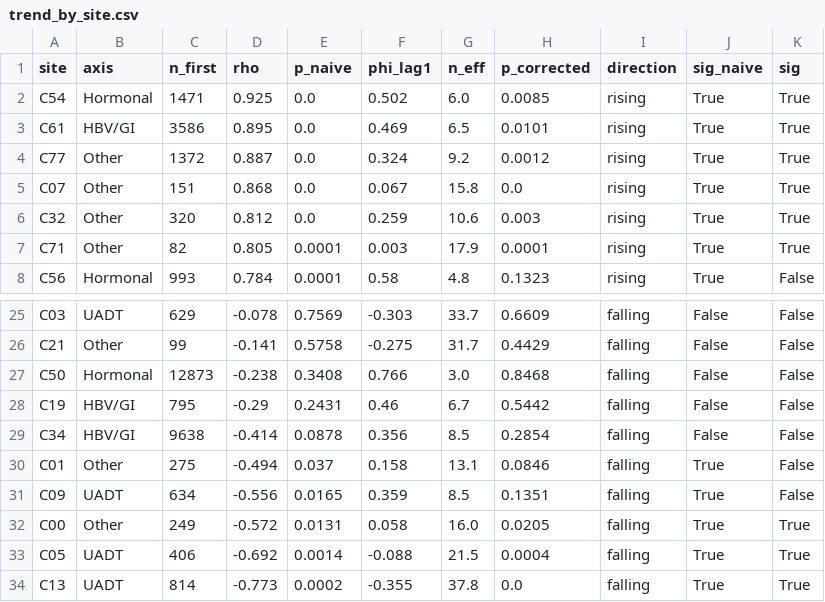
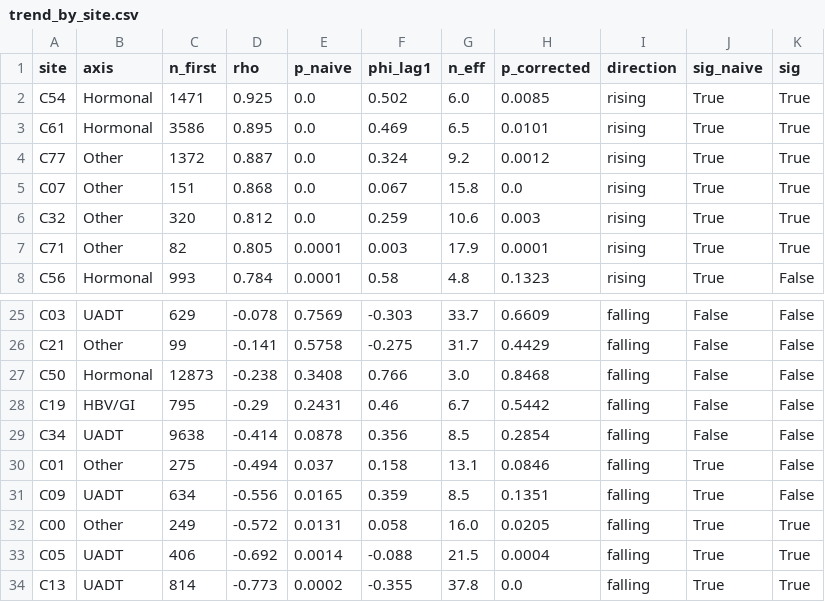
Before and after one commit to jnynlin/taiwan-cancer-registry, a CSV file: dl_vae/results/18_temporal/trend_by_site.csv, drawn as a sheet; only a part is shown, gaps mark what is left out.

```diff
--- a/dl_vae/results/18_temporal/trend_by_site.csv
+++ b/dl_vae/results/18_temporal/trend_by_site.csv
@@ -2,3 +2,3 @@ site,axis,n_first,rho,p_naive,phi_lag1,n_eff,p_corrected,direction,sig_naive,sig
 C54,Hormonal,1471,0.925,0.0,0.502,6.0,0.0085,rising,True,True
-C61,HBV/GI,3586,0.895,0.0,0.469,6.5,0.0101,rising,True,True
+C61,Hormonal,3586,0.895,0.0,0.469,6.5,0.0101,rising,True,True
 C77,Other,1372,0.887,0.0,0.324,9.2,0.0012,rising,True,True
@@ -28,3 +28,3 @@ C50,Hormonal,12873,-0.238,0.3408,0.766,3.0,0.8468,falling,False,False
 C19,HBV/GI,795,-0.29,0.2431,0.46,6.7,0.5442,falling,False,False
-C34,HBV/GI,9638,-0.414,0.0878,0.356,8.5,0.2854,falling,False,False
+C34,UADT,9638,-0.414,0.0878,0.356,8.5,0.2854,falling,False,False
 C01,Other,275,-0.494,0.037,0.158,13.1,0.0846,falling,True,False
```
Also changed, not shown: dl_vae/results/23_sex/age_sex_by_site.csv, dl_vae/results/23_sex/sex_or_by_site.csv.
